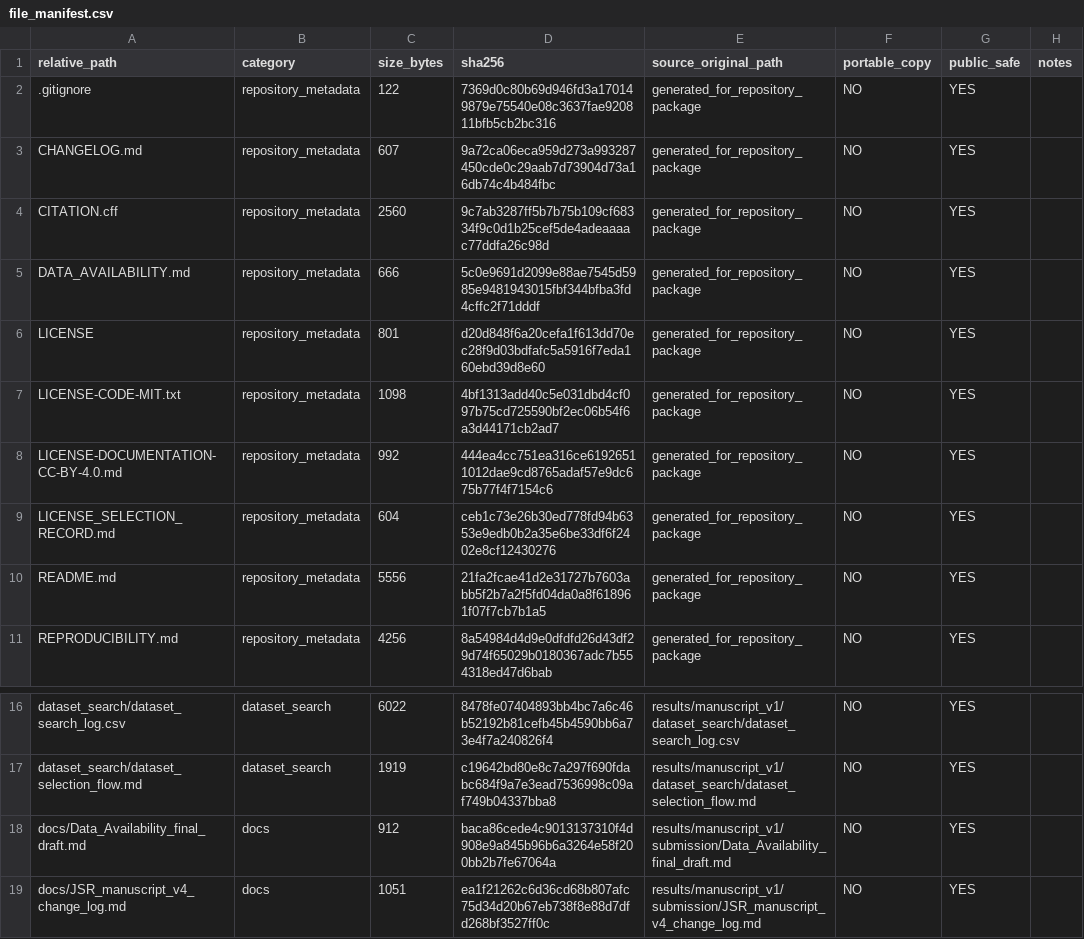
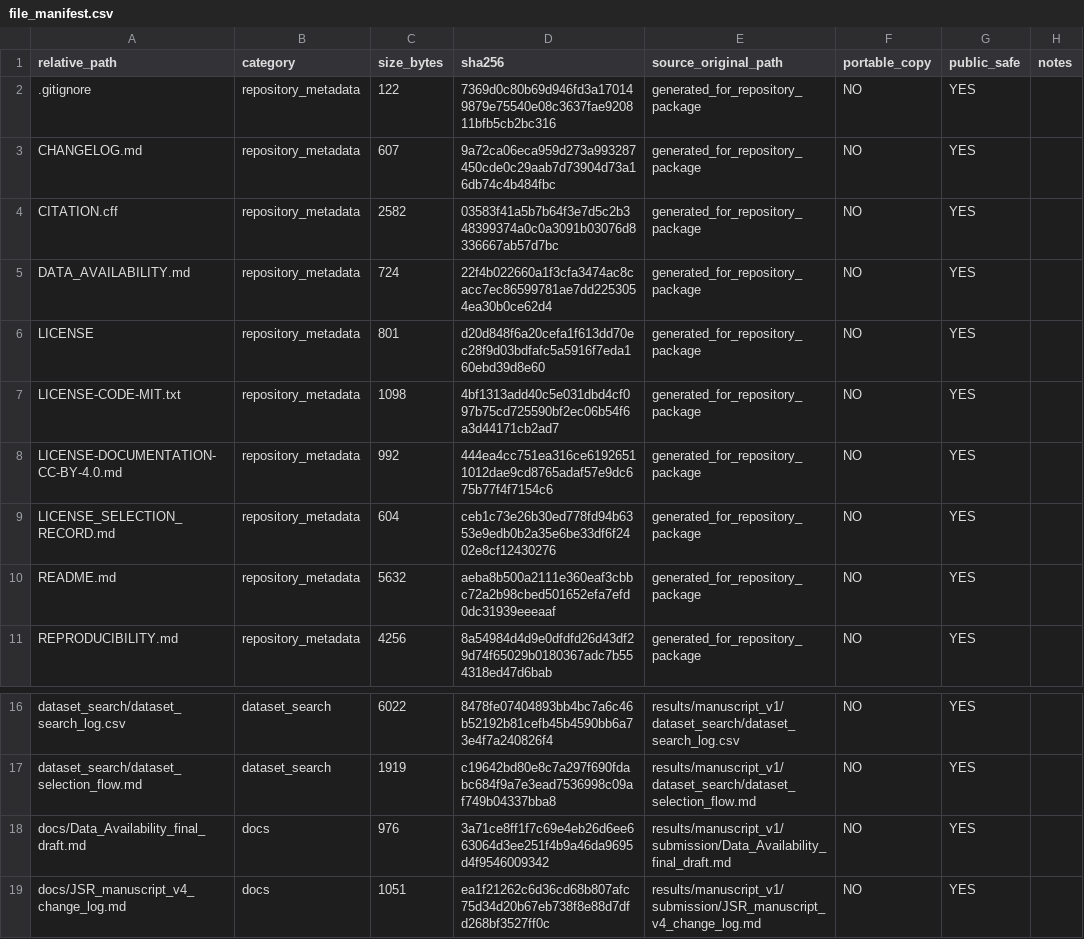
Before and after one commit to huqiyun666-source/sleep-gut-transcriptomics, a CSV file: file_manifest.csv, drawn as a sheet; only a part is shown, gaps mark what is left out.

```diff
--- a/file_manifest.csv
+++ b/file_manifest.csv
@@ -3,4 +3,4 @@ relative_path,category,size_bytes,sha256,source_original_path,portable_copy,publ
 CHANGELOG.md,repository_metadata,607,9a72ca06eca959d273a993287450cde0c29aab7d73904d73a16db74c4b484fbc,generated_for_repository_package,NO,YES,
-CITATION.cff,repository_metadata,2560,9c7ab3287ff5b7b75b109cf68334f9c0d1b25cef5de4adeaaaac77ddfa26c98d,generated_for_repository_package,NO,YES,
-DATA_AVAILABILITY.md,repository_metadata,666,5c0e9691d2099e88ae7545d5985e9481943015fbf344bfba3fd4cffc2f71dddf,generated_for_repository_package,NO,YES,
+CITATION.cff,repository_metadata,2582,03583f41a5b7b64f3e7d5c2b348399374a0c0a3091b03076d8336667ab57d7bc,generated_for_repository_package,NO,YES,
+DATA_AVAILABILITY.md,repository_metadata,724,22f4b022660a1f3cfa3474ac8cacc7ec86599781ae7dd2253054ea30b0ce62d4,generated_for_repository_package,NO,YES,
 LICENSE,repository_metadata,801,d20d848f6a20cefa1f613dd70ec28f9d03bdfafc5a5916f7eda160ebd39d8e60,generated_for_repository_package,NO,YES,
@@ -9,3 +9,3 @@ LICENSE-DOCUMENTATION-CC-BY-4.0.md,repository_metadata,992,444ea4cc751ea316ce619
 LICENSE_SELECTION_RECORD.md,repository_metadata,604,ceb1c73e26b30ed778fd94b6353e9edb0b2a35e6be33df6f2402e8cf12430276,generated_for_repository_package,NO,YES,
-README.md,repository_metadata,5556,21fa2fcae41d2e31727b7603abb5f2b7a2f5fd04da0a8f618961f07f7cb7b1a5,generated_for_repository_package,NO,YES,
+README.md,repository_metadata,5632,aeba8b500a2111e360eaf3cbbc72a2b98cbed501652efa7efd0dc31939eeeaaf,generated_for_repository_package,NO,YES,
 REPRODUCIBILITY.md,repository_metadata,4256,8a54984d4d9e0dfdfd26d43df29d74f65029b0180367adc7b554318ed47d6bab,generated_for_repository_package,NO,YES,
@@ -17,3 +17,3 @@ dataset_search/dataset_search_log.csv,dataset_search,6022,8478fe07404893bb4bc7a6
 dataset_search/dataset_selection_flow.md,dataset_search,1919,c19642bd80e8c7a297f690fdabc684f9a7e3ead7536998c09af749b04337bba8,results/manuscript_v1/dataset_search/dataset_selection_flow.md,NO,YES,
-docs/Data_Availability_final_draft.md,docs,912,baca86cede4c9013137310f4d908e9a845b96b6a3264e58f200bb2b7fe67064a,results/manuscript_v1/submission/Data_Availability_final_draft.md,NO,YES,
+docs/Data_Availability_final_draft.md,docs,976,3a71ce8ff1f7c69e4eb26d6ee663064d3ee251f4b9a46da9695d4f9546009342,results/manuscript_v1/submission/Data_Availability_final_draft.md,NO,YES,
 docs/JSR_manuscript_v4_change_log.md,docs,1051,ea1f21262c6d36cd68b807afc75d34d20b67eb738f8e88d7dfd268bf3527ff0c,results/manuscript_v1/submission/JSR_manuscript_v4_change_log.md,NO,YES,
```
Also changed, not shown: 5 other files.
